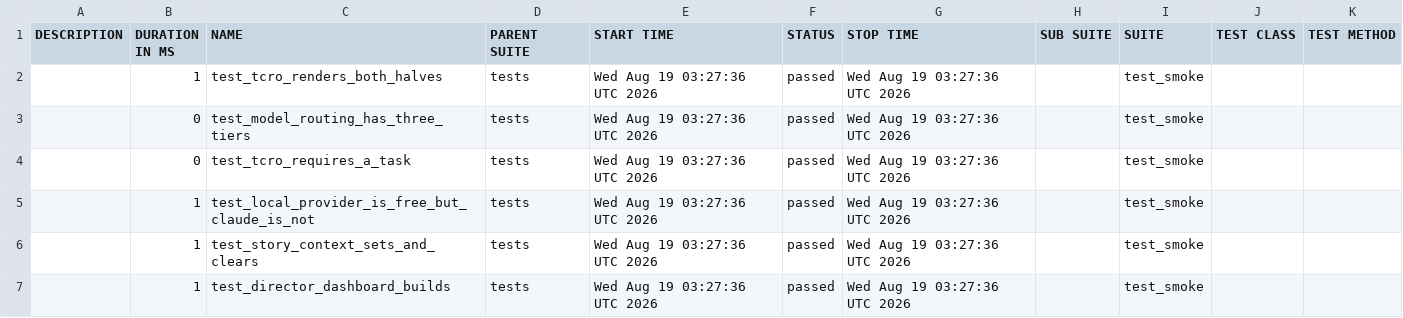
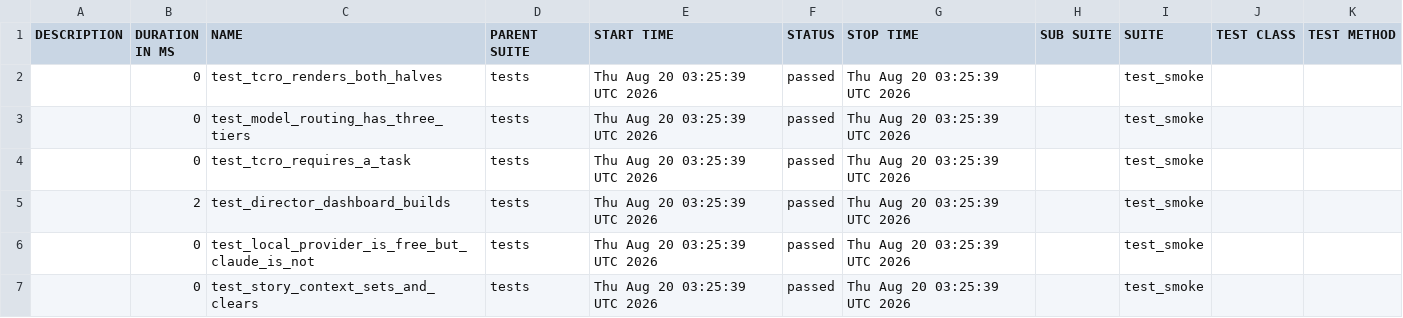
Before and after one commit to Anandraj-pro/OmniTest-AI, a CSV file: data/suites.csv, drawn as a sheet.

```diff
--- a/data/suites.csv
+++ b/data/suites.csv
@@ -1,7 +1,7 @@
 "DESCRIPTION","DURATION IN MS","NAME","PARENT SUITE","START TIME","STATUS","STOP TIME","SUB SUITE","SUITE","TEST CLASS","TEST METHOD"
-"","1","test_tcro_renders_both_halves","tests","Wed Aug 19 03:27:36 UTC 2026","passed","Wed Aug 19 03:27:36 UTC 2026","","test_smoke","",""
-"","0","test_model_routing_has_three_tiers","tests","Wed Aug 19 03:27:36 UTC 2026","passed","Wed Aug 19 03:27:36 UTC 2026","","test_smoke","",""
-"","0","test_tcro_requires_a_task","tests","Wed Aug 19 03:27:36 UTC 2026","passed","Wed Aug 19 03:27:36 UTC 2026","","test_smoke","",""
-"","1","test_local_provider_is_free_but_claude_is_not","tests","Wed Aug 19 03:27:36 UTC 2026","passed","Wed Aug 19 03:27:36 UTC 2026","","test_smoke","",""
-"","1","test_story_context_sets_and_clears","tests","Wed Aug 19 03:27:36 UTC 2026","passed","Wed Aug 19 03:27:36 UTC 2026","","test_smoke","",""
-"","1","test_director_dashboard_builds","tests","Wed Aug 19 03:27:36 UTC 2026","passed","Wed Aug 19 03:27:36 UTC 2026","","test_smoke","",""
+"","0","test_tcro_renders_both_halves","tests","Thu Aug 20 03:25:39 UTC 2026","passed","Thu Aug 20 03:25:39 UTC 2026","","test_smoke","",""
+"","0","test_model_routing_has_three_tiers","tests","Thu Aug 20 03:25:39 UTC 2026","passed","Thu Aug 20 03:25:39 UTC 2026","","test_smoke","",""
+"","0","test_tcro_requires_a_task","tests","Thu Aug 20 03:25:39 UTC 2026","passed","Thu Aug 20 03:25:39 UTC 2026","","test_smoke","",""
+"","2","test_director_dashboard_builds","tests","Thu Aug 20 03:25:39 UTC 2026","passed","Thu Aug 20 03:25:39 UTC 2026","","test_smoke","",""
+"","0","test_local_provider_is_free_but_claude_is_not","tests","Thu Aug 20 03:25:39 UTC 2026","passed","Thu Aug 20 03:25:39 UTC 2026","","test_smoke","",""
+"","0","test_story_context_sets_and_clears","tests","Thu Aug 20 03:25:39 UTC 2026","passed","Thu Aug 20 03:25:39 UTC 2026","","test_smoke","",""
```
Also changed, not shown: 26 other files.
